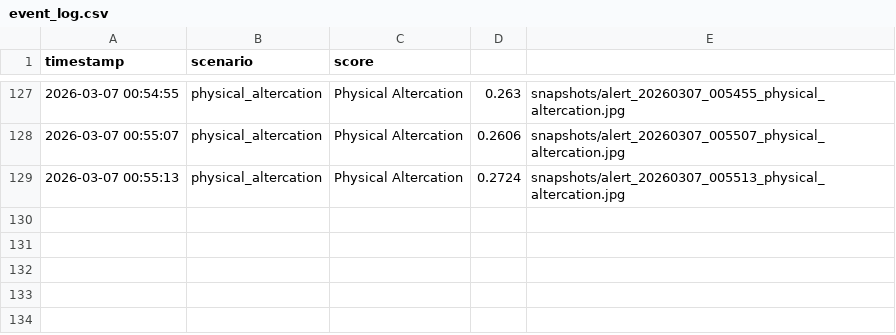
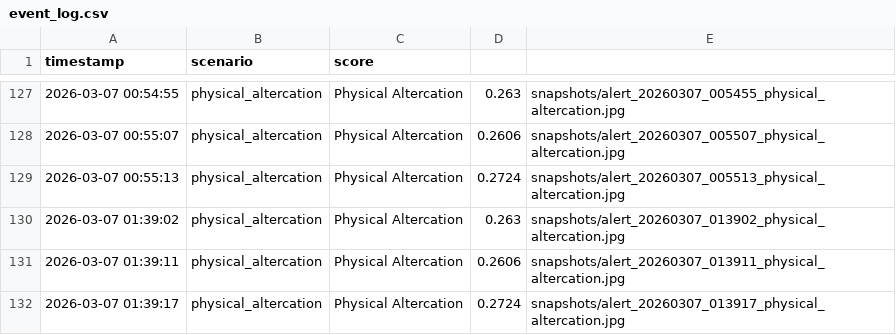
Before and after one commit to khushikakade/VisionGuard, a CSV file: AI_Detection_Engine/event_log.csv, drawn as a sheet; only a part is shown, gaps mark what is left out; the diff names each change by its address in the sheet, - before the commit and + after, or states it on an @@ line.

```diff
--- a/AI_Detection_Engine/event_log.csv
+++ b/AI_Detection_Engine/event_log.csv
+row 130: 2026-03-07 01:39:02 | physical_altercation | Physical Altercation | 0.263 | snapshots/alert_20260307_013902_physical_altercation.jpg
+row 131: 2026-03-07 01:39:11 | physical_altercation | Physical Altercation | 0.2606 | snapshots/alert_20260307_013911_physical_altercation.jpg
+row 132: 2026-03-07 01:39:17 | physical_altercation | Physical Altercation | 0.2724 | snapshots/alert_20260307_013917_physical_altercation.jpg
```
Also changed, not shown: 5 other files.
